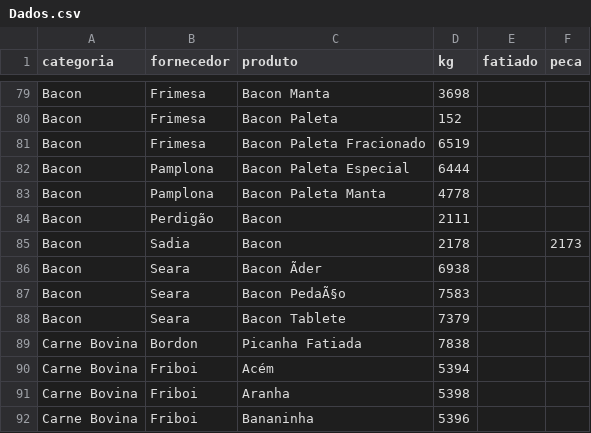
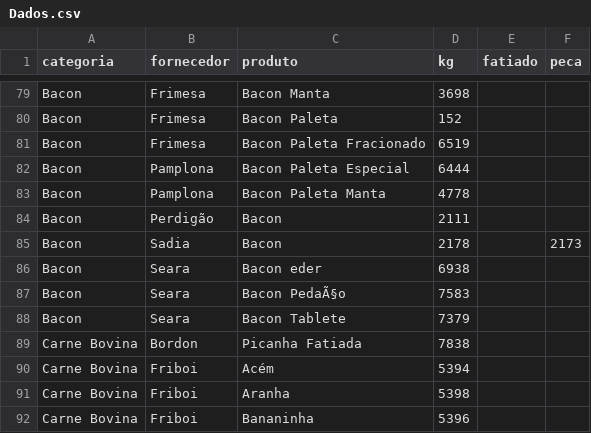
Before and after one commit to Pinps25/KG, a CSV file: Dados.csv, drawn as a sheet; only a part is shown, gaps mark what is left out; the diff names each change by its address in the sheet, - before the commit and + after, or states it on an @@ line.

Commit message:
Edita Bacon eder (Seara)

```diff
--- a/Dados.csv
+++ b/Dados.csv
-C86 (produto): Bacon Ãder
+C86 (produto): Bacon eder
```
